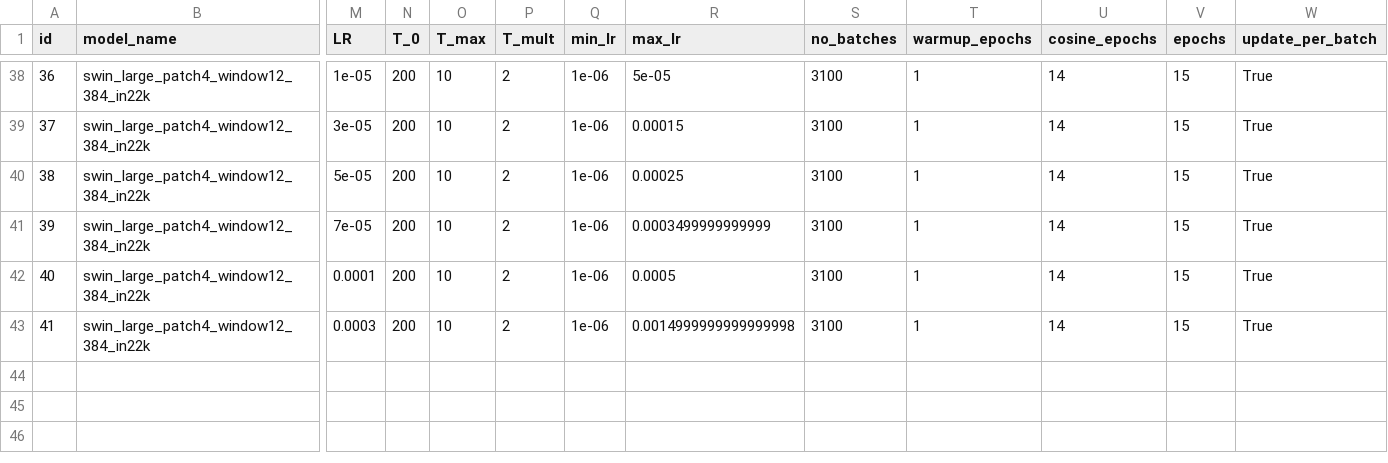
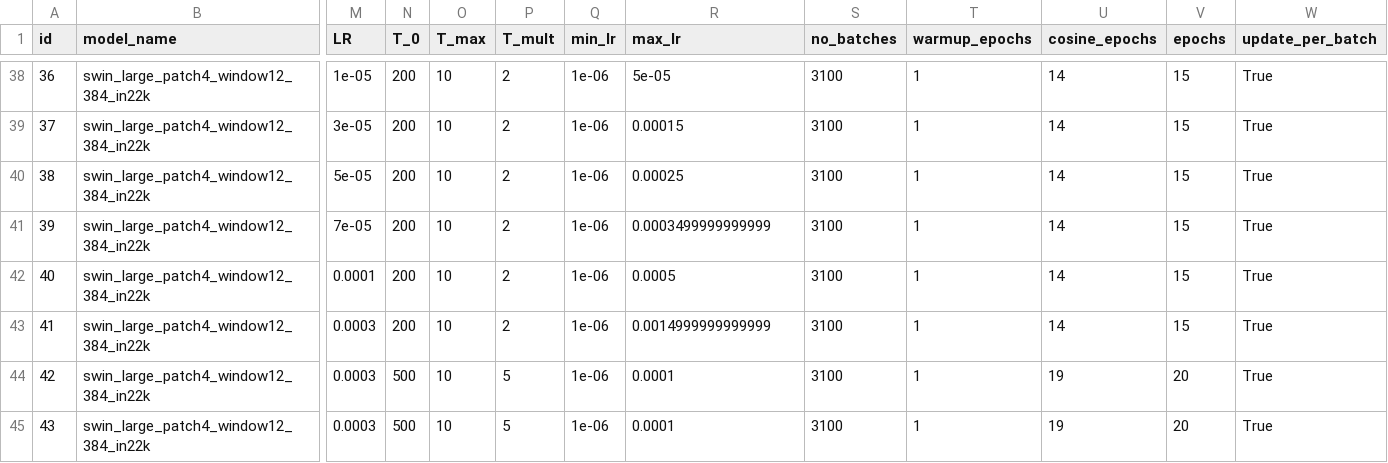
Before and after one commit to AdrianIordache/Detect-Targets-In-Radar-Signals, a CSV file: logs/stage-1/gpu-0/logger_gpu_0.csv, drawn as a sheet; only a part is shown, gaps mark what is left out; rows hold the shown columns only; the diff names each change by its address in the sheet, - before the commit and + after, or states it on an @@ line.

```diff
--- a/logs/stage-1/gpu-0/logger_gpu_0.csv
+++ b/logs/stage-1/gpu-0/logger_gpu_0.csv
-R43 (max_lr): 0.0014999999999999998
+R43 (max_lr): 0.0014999999999999
+row 44: 42 | swin_large_patch4_window12_384_in22k | 0.0003 | 500 | 10 | 5 | 1e-06 | 0.0001 | 3100 | 1 | 19 | 20 | True
+row 45: 43 | swin_large_patch4_window12_384_in22k | 0.0003 | 500 | 10 | 5 | 1e-06 | 0.0001 | 3100 | 1 | 19 | 20 | True
```
Also changed, not shown: logs/stage-1/gpu-1/logger_gpu_1.csv, 17 other files.
